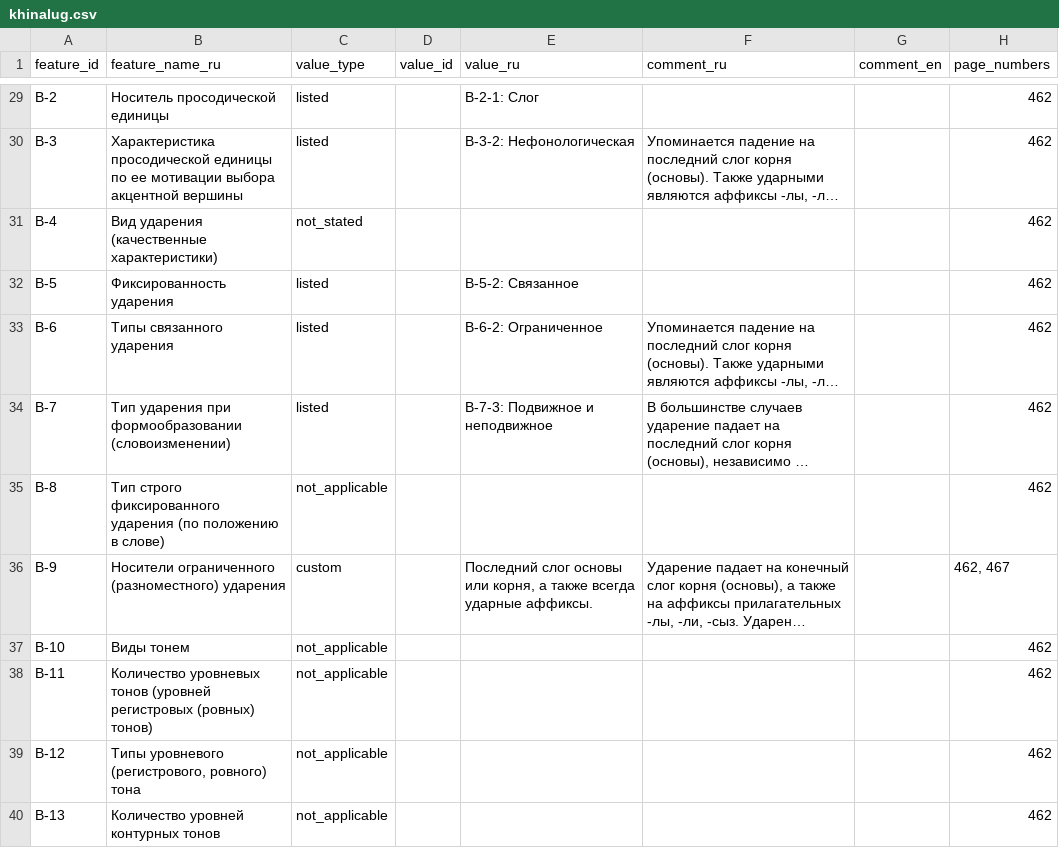
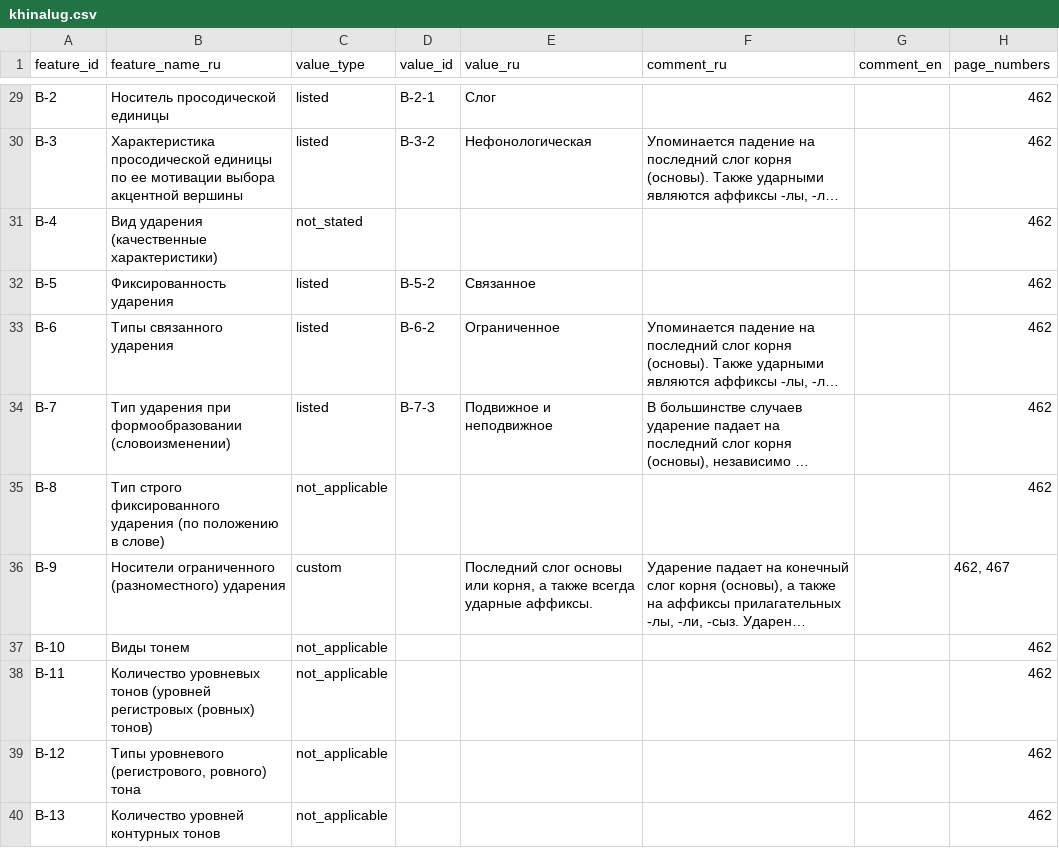
Before and after one commit to Jazyki-Mira/langworld_db_data, a CSV file: data/feature_profiles/khinalug.csv, drawn as a sheet; only a part is shown, gaps mark what is left out; long unchanged cells end in …; the diff covers the shown part only; the diff names each change by its address in the sheet, - before the commit and + after, or states it on an @@ line.

```diff
--- a/data/feature_profiles/khinalug.csv
+++ b/data/feature_profiles/khinalug.csv
-D29 (value_id): (empty)
+D29 (value_id): B-2-1
-E29 (value_ru): B-2-1: Слог
+E29 (value_ru): Слог
-D30 (value_id): (empty)
+D30 (value_id): B-3-2
-E30 (value_ru): B-3-2: Нефонологическая
+E30 (value_ru): Нефонологическая
-D32 (value_id): (empty)
+D32 (value_id): B-5-2
-E32 (value_ru): B-5-2: Связанное
+E32 (value_ru): Связанное
-D33 (value_id): (empty)
+D33 (value_id): B-6-2
-E33 (value_ru): B-6-2: Ограниченное
+E33 (value_ru): Ограниченное
-D34 (value_id): (empty)
+D34 (value_id): B-7-3
-E34 (value_ru): B-7-3: Подвижное и неподвижное
+E34 (value_ru): Подвижное и неподвижное
```
Also changed, not shown: 32 edited cells elsewhere in this file.
